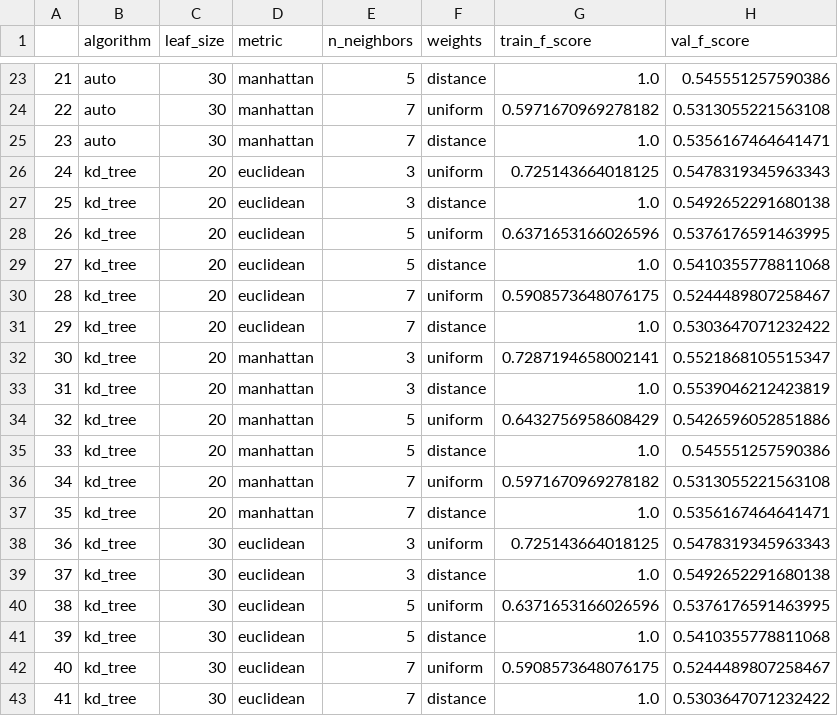
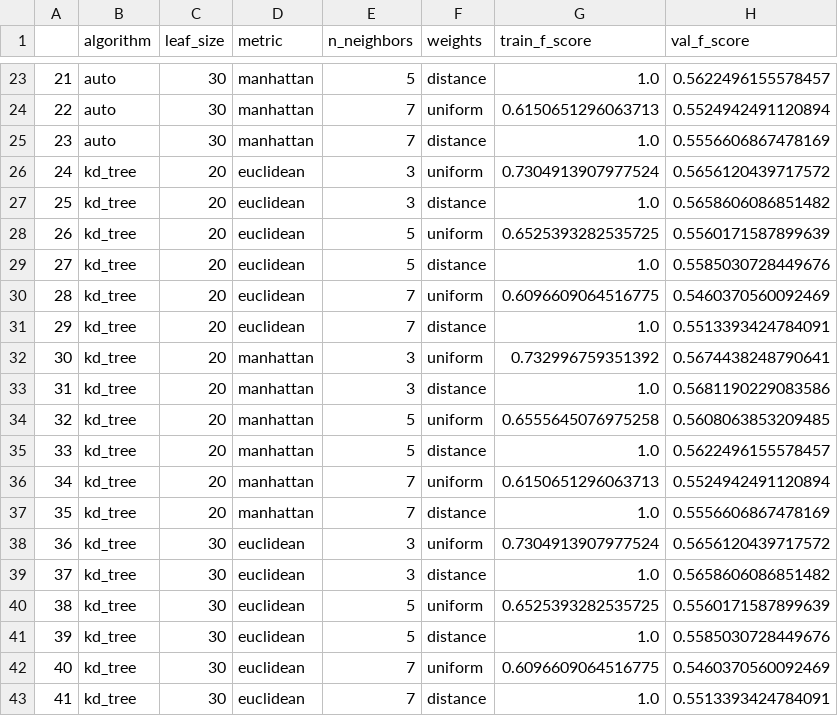
Before and after one commit to DadeOrsu/dm_project24_group_6, a CSV file: src/task4_machine_learning/params_knn/test_f1_averaged.csv, drawn as a sheet; only a part is shown, gaps mark what is left out; the diff covers the shown part only.

```diff
--- a/src/task4_machine_learning/params_knn/test_f1_averaged.csv
+++ b/src/task4_machine_learning/params_knn/test_f1_averaged.csv
@@ -23,21 +23,21 @@
-21,auto,30,manhattan,5,distance,1.0,0.545551257590386
-22,auto,30,manhattan,7,uniform,0.5971670969278182,0.5313055221563108
-23,auto,30,manhattan,7,distance,1.0,0.5356167464641471
-24,kd_tree,20,euclidean,3,uniform,0.725143664018125,0.5478319345963343
-25,kd_tree,20,euclidean,3,distance,1.0,0.5492652291680138
-26,kd_tree,20,euclidean,5,uniform,0.6371653166026596,0.5376176591463995
-27,kd_tree,20,euclidean,5,distance,1.0,0.5410355778811068
-28,kd_tree,20,euclidean,7,uniform,0.5908573648076175,0.5244489807258467
-29,kd_tree,20,euclidean,7,distance,1.0,0.5303647071232422
-30,kd_tree,20,manhattan,3,uniform,0.7287194658002141,0.5521868105515347
-31,kd_tree,20,manhattan,3,distance,1.0,0.5539046212423819
-32,kd_tree,20,manhattan,5,uniform,0.6432756958608429,0.5426596052851886
-33,kd_tree,20,manhattan,5,distance,1.0,0.545551257590386
-34,kd_tree,20,manhattan,7,uniform,0.5971670969278182,0.5313055221563108
-35,kd_tree,20,manhattan,7,distance,1.0,0.5356167464641471
-36,kd_tree,30,euclidean,3,uniform,0.725143664018125,0.5478319345963343
-37,kd_tree,30,euclidean,3,distance,1.0,0.5492652291680138
-38,kd_tree,30,euclidean,5,uniform,0.6371653166026596,0.5376176591463995
-39,kd_tree,30,euclidean,5,distance,1.0,0.5410355778811068
-40,kd_tree,30,euclidean,7,uniform,0.5908573648076175,0.5244489807258467
-41,kd_tree,30,euclidean,7,distance,1.0,0.5303647071232422
+21,auto,30,manhattan,5,distance,1.0,0.5622496155578457
+22,auto,30,manhattan,7,uniform,0.6150651296063713,0.5524942491120894
+23,auto,30,manhattan,7,distance,1.0,0.5556606867478169
+24,kd_tree,20,euclidean,3,uniform,0.7304913907977524,0.5656120439717572
+25,kd_tree,20,euclidean,3,distance,1.0,0.5658606086851482
+26,kd_tree,20,euclidean,5,uniform,0.6525393282535725,0.5560171587899639
+27,kd_tree,20,euclidean,5,distance,1.0,0.5585030728449676
+28,kd_tree,20,euclidean,7,uniform,0.6096609064516775,0.5460370560092469
+29,kd_tree,20,euclidean,7,distance,1.0,0.5513393424784091
+30,kd_tree,20,manhattan,3,uniform,0.732996759351392,0.5674438248790641
+31,kd_tree,20,manhattan,3,distance,1.0,0.5681190229083586
+32,kd_tree,20,manhattan,5,uniform,0.6555645076975258,0.5608063853209485
+33,kd_tree,20,manhattan,5,distance,1.0,0.5622496155578457
+34,kd_tree,20,manhattan,7,uniform,0.6150651296063713,0.5524942491120894
+35,kd_tree,20,manhattan,7,distance,1.0,0.5556606867478169
+36,kd_tree,30,euclidean,3,uniform,0.7304913907977524,0.5656120439717572
+37,kd_tree,30,euclidean,3,distance,1.0,0.5658606086851482
+38,kd_tree,30,euclidean,5,uniform,0.6525393282535725,0.5560171587899639
+39,kd_tree,30,euclidean,5,distance,1.0,0.5585030728449676
+40,kd_tree,30,euclidean,7,uniform,0.6096609064516775,0.5460370560092469
+41,kd_tree,30,euclidean,7,distance,1.0,0.5513393424784091
```
Also changed, not shown: 41 edited cells elsewhere in this file.
